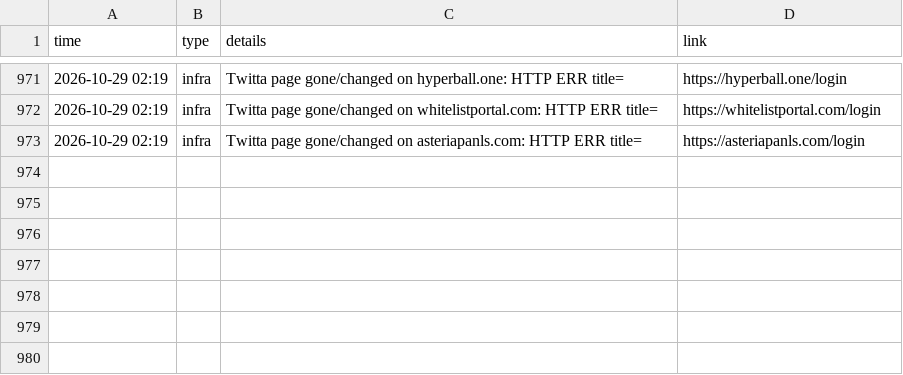
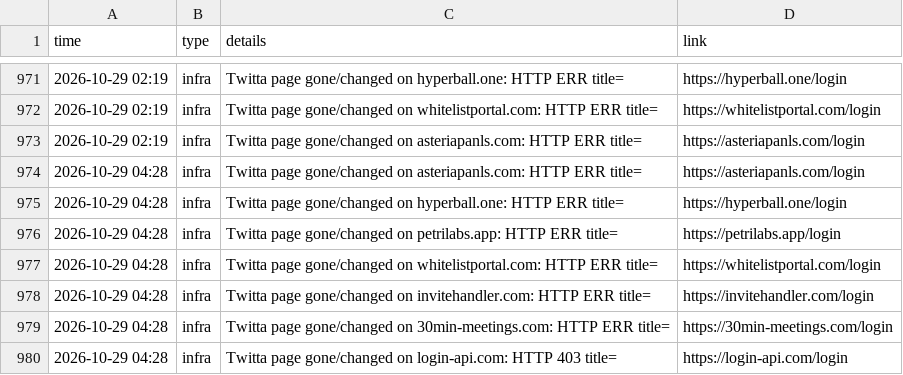
Before and after one commit to Dutchosintguy/X-phising-campaign-monitor, a CSV file: data/alerts.csv, drawn as a sheet; only a part is shown, gaps mark what is left out; the diff names each change by its address in the sheet, - before the commit and + after, or states it on an @@ line.

```diff
--- a/data/alerts.csv
+++ b/data/alerts.csv
+row 974: 2026-10-29 04:28 | infra | Twitta page gone/changed on asteriapanls.com: HTTP ERR title= | https://asteriapanls.com/login
+row 975: 2026-10-29 04:28 | infra | Twitta page gone/changed on hyperball.one: HTTP ERR title= | https://hyperball.one/login
+row 976: 2026-10-29 04:28 | infra | Twitta page gone/changed on petrilabs.app: HTTP ERR title= | https://petrilabs.app/login
+row 977: 2026-10-29 04:28 | infra | Twitta page gone/changed on whitelistportal.com: HTTP ERR title= | https://whitelistportal.com/login
+row 978: 2026-10-29 04:28 | infra | Twitta page gone/changed on invitehandler.com: HTTP ERR title= | https://invitehandler.com/login
+row 979: 2026-10-29 04:28 | infra | Twitta page gone/changed on 30min-meetings.com: HTTP ERR title= | https://30min-meetings.com/login
+row 980: 2026-10-29 04:28 | infra | Twitta page gone/changed on login-api.com: HTTP 403 title= | https://login-api.com/login
```
Also changed, not shown: data/calendly_watch.csv, data/heartbeat.csv, 6 other files.
